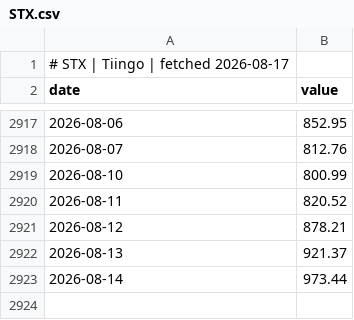
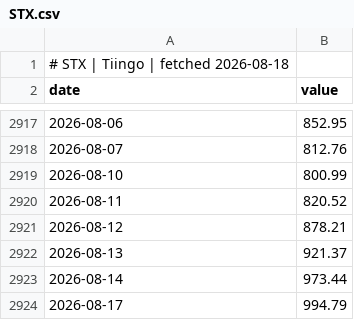
Before and after one commit to GunDamnBoy/chart-of-the-day, a CSV file: data/series/STX.csv, drawn as a sheet; only a part is shown, gaps mark what is left out.

```diff
--- a/data/series/STX.csv
+++ b/data/series/STX.csv
@@ -1,2 +1,2 @@
-# STX | Tiingo | fetched 2026-08-17
+# STX | Tiingo | fetched 2026-08-18
 date,value
@@ -2923 +2923,2 @@ date,value
 2026-08-14,973.44
+2026-08-17,994.79
```
Also changed, not shown: data/series/2408.TW.csv, data/series/DEXJPUS.csv, 9 other files.
